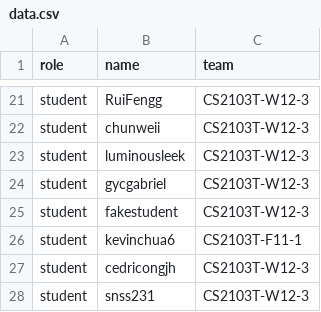
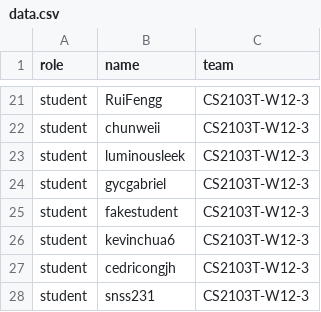
Before and after one commit to yucongkoo/public_data, a CSV file: data.csv, drawn as a sheet; only a part is shown, gaps mark what is left out.

Commit message:
Update data.csv

```diff
--- a/data.csv
+++ b/data.csv
@@ -25,3 +25,3 @@ student,gycgabriel,CS2103T-W12-3
 student,fakestudent,CS2103T-W12-3
-student,kevinchua6,CS2103T-F11-1
+student,kevinchua6,CS2103T-W12-3
 student,cedricongjh,CS2103T-W12-3
```
